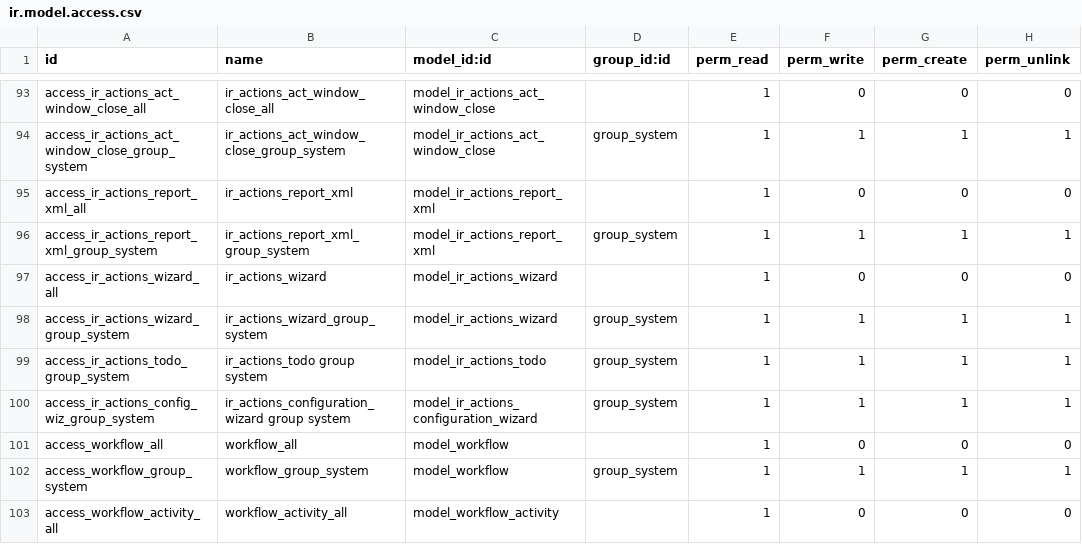
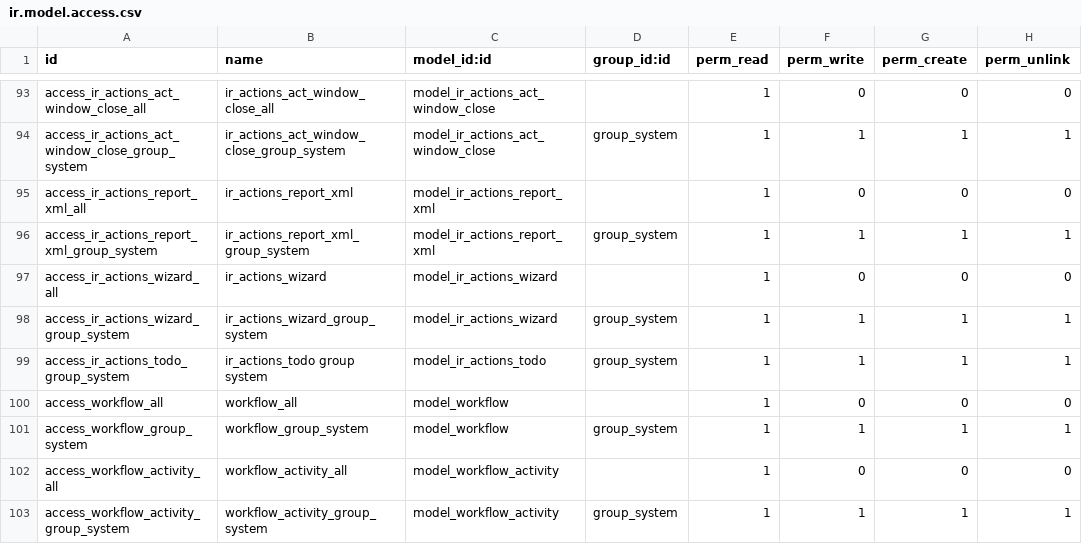
Before and after one commit to zabertech/openerp-server-6.1, a CSV file: bin/addons/base/security/ir.model.access.csv, drawn as a sheet; only a part is shown, gaps mark what is left out; the shorter side is filled out with more unchanged rows; the diff names each change by its address in the sheet, - before the commit and + after, or states it on an @@ line.

Commit message:
[rem] remove ir_actions_configuration_wizard

```diff
--- a/bin/addons/base/security/ir.model.access.csv
+++ b/bin/addons/base/security/ir.model.access.csv
-row 100: access_ir_actions_config_wiz_group_system | ir_actions_configuration_wizard group system | model_ir_actions_configuration_wizard | group_system | 1 | 1 | 1 | 1
```
Also changed, not shown: 3 other files.
